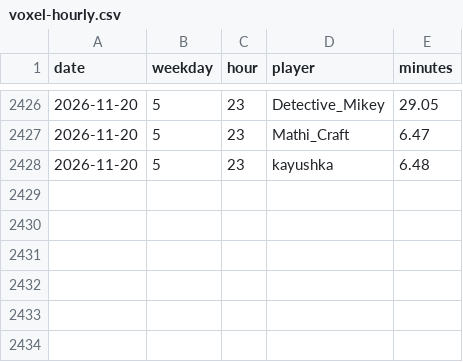
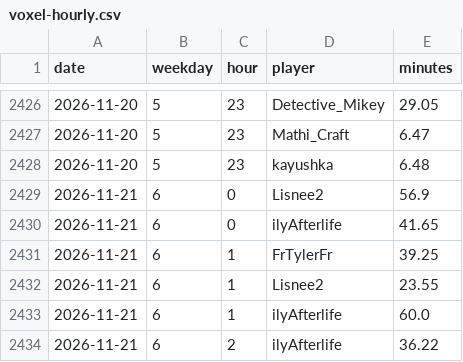
Before and after one commit to mathijsboogaert/Voxel, a CSV file: docs/data/voxel-hourly.csv, drawn as a sheet; only a part is shown, gaps mark what is left out.

```diff
--- a/docs/data/voxel-hourly.csv
+++ b/docs/data/voxel-hourly.csv
@@ -2428 +2428,7 @@ date,weekday,hour,player,minutes
 2026-11-20,5,23,kayushka,6.48
+2026-11-21,6,0,Lisnee2,56.9
+2026-11-21,6,0,ilyAfterlife,41.65
+2026-11-21,6,1,FrTylerFr,39.25
+2026-11-21,6,1,Lisnee2,23.55
+2026-11-21,6,1,ilyAfterlife,60.0
+2026-11-21,6,2,ilyAfterlife,36.22
```
Also changed, not shown: docs/data/afk-history.csv, docs/data/voxel-events.csv, 6 other files.
